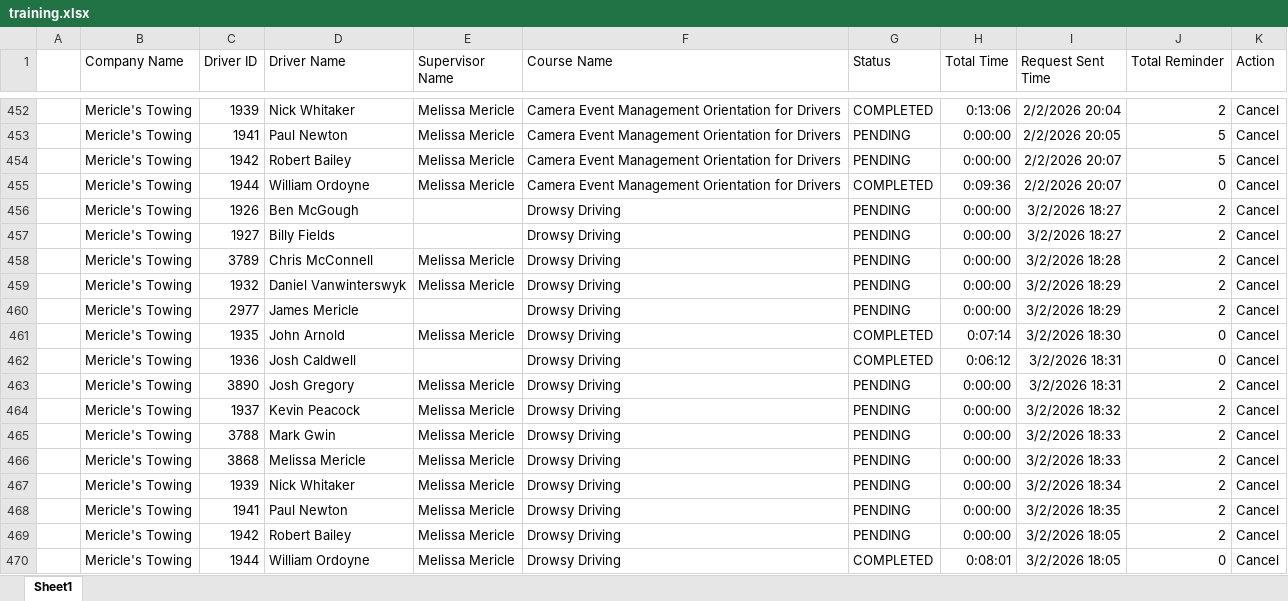
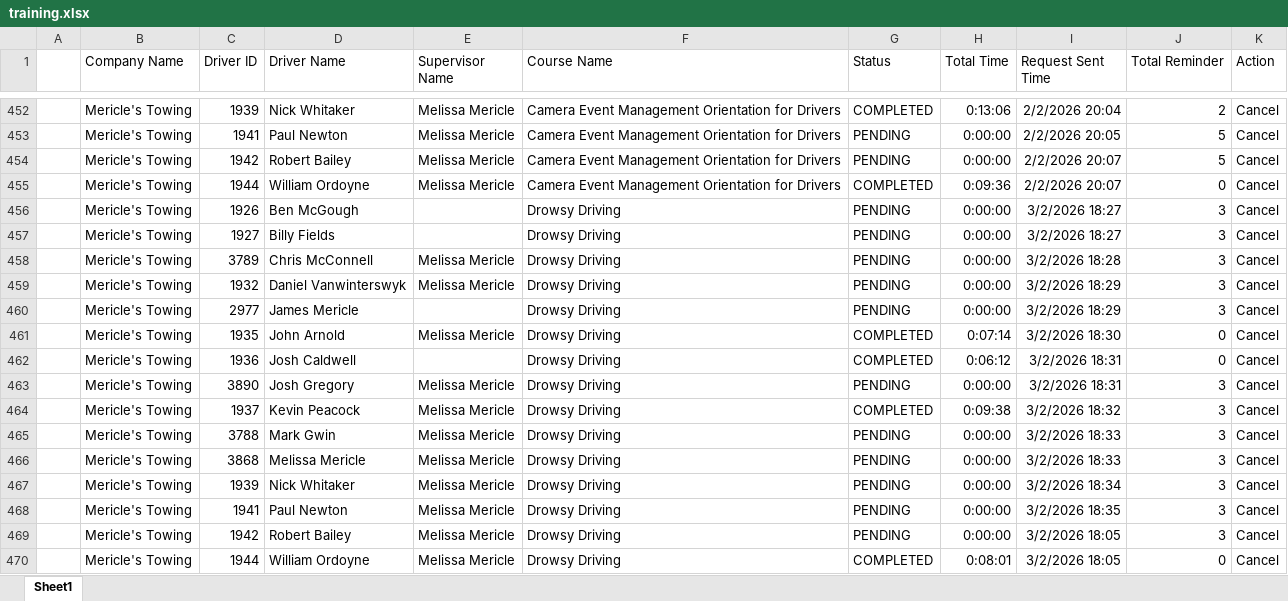
Before and after one commit to jmullins-DEN/mericles, an Excel workbook: training.xlsx, sheet Sheet1, drawn as a sheet; only a part is shown, gaps mark what is left out; values as stored, in another font and other column widths than the file's, no borders; the diff names each change by its address in the sheet, - before the commit and + after, or states it on an @@ line.

```diff
--- a/training.xlsx (sheet Sheet1)
+++ b/training.xlsx (sheet Sheet1)
-J456:J460 (Total Reminder): 2
+J456:J460 (Total Reminder): 3
-J463:J469 (Total Reminder): 2
+J463:J469 (Total Reminder): 3
-G464 (Status): PENDING
+G464 (Status): COMPLETED
-H464 (Total Time): 0:00:00
+H464 (Total Time): 0:09:38
```
Also changed, not shown: camera_events.xlsx.
